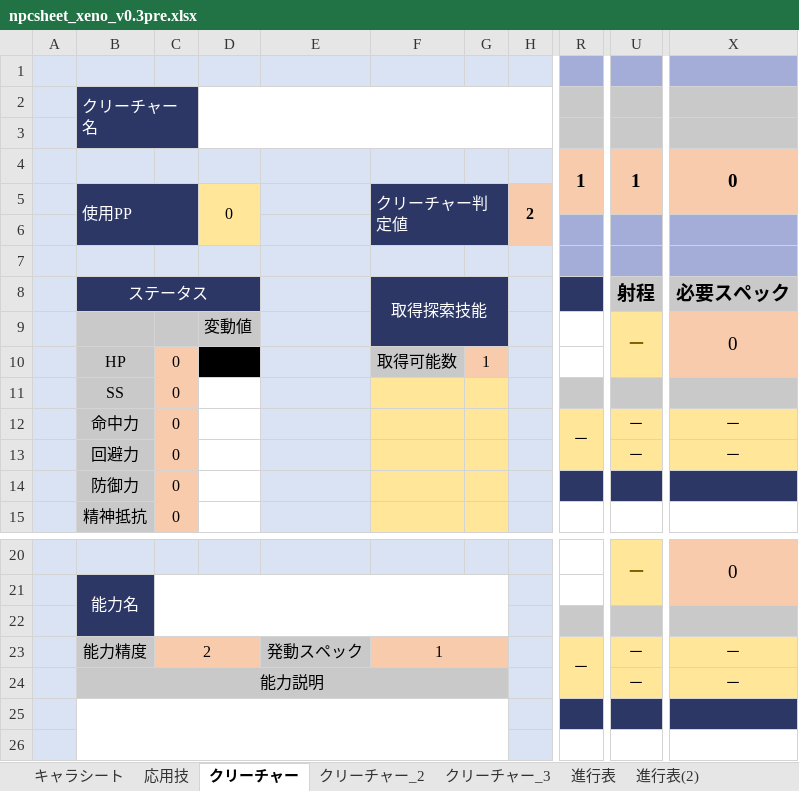
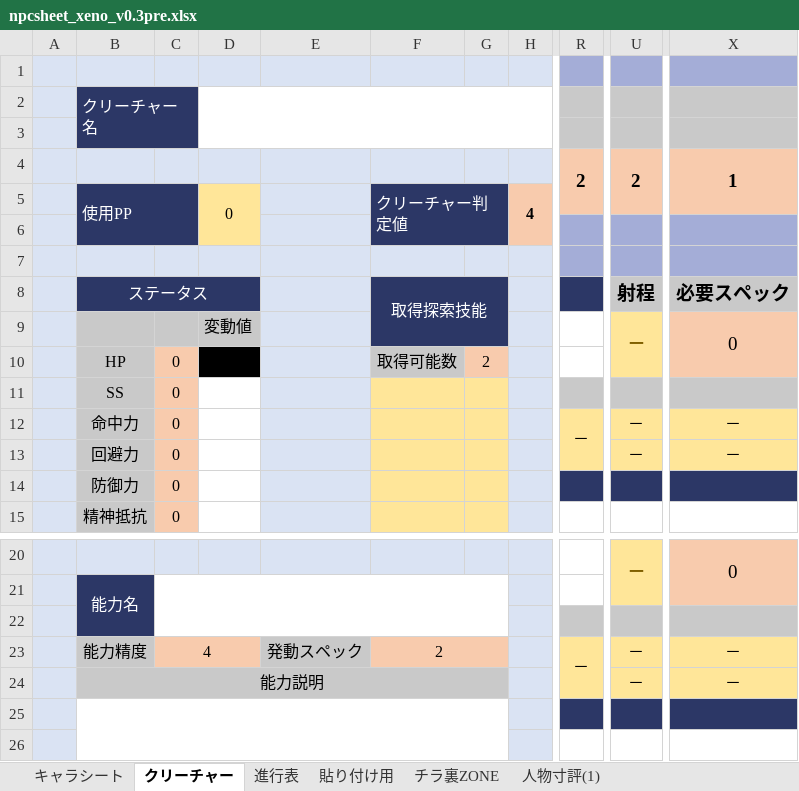
Before and after one commit to Wolfuls/YggRW, an Excel workbook: sheet/npcsheet_xeno_v0.3pre.xlsx, sheet クリーチャー, drawn as a sheet; only a part is shown, gaps mark what is left out; values as stored, in another font and other column widths than the file's, no borders; charts and pictures not drawn; the diff names each change by its address in the sheet, - before the commit and + after, or states it on an @@ line.

```diff
--- a/sheet/npcsheet_xeno_v0.3pre.xlsx (sheet クリーチャー)
+++ b/sheet/npcsheet_xeno_v0.3pre.xlsx (sheet クリーチャー)
@@ sheet tab hidden: 応用技 @@
@@ sheet tab hidden: クリーチャー_2 @@
@@ sheet tab hidden: クリーチャー_3 @@
@@ sheet tab hidden: 進行表(2) @@
-R4: 1
+R4: 2
-U4: 1
+U4: 2
-X4: 0
+X4: 1
-H5: 2
+H5: 4
-G10: 1
+G10: 2
-C23: 2
+C23: 4
-F23: 1
+F23: 2
```
Also changed, not shown: sheet キャラシート, sheet 進行表, sheet 貼り付け用, other sheet tabs, formulas that keep their value, hidden cells, charts or pictures, sheet/characterheet_xeno_v0.3pre.xlsx, 4 other files.
